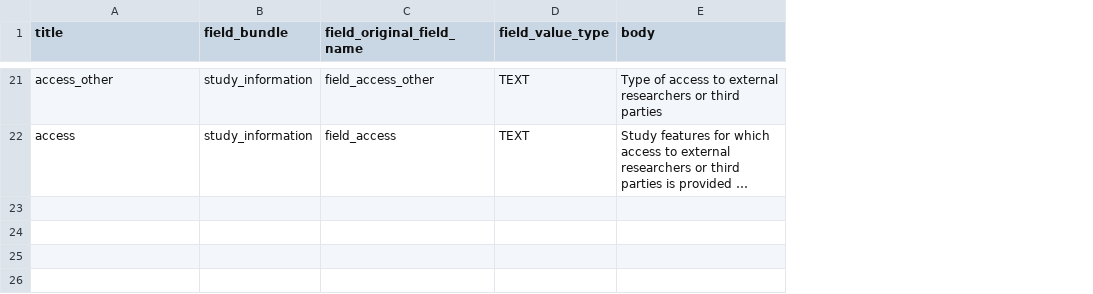
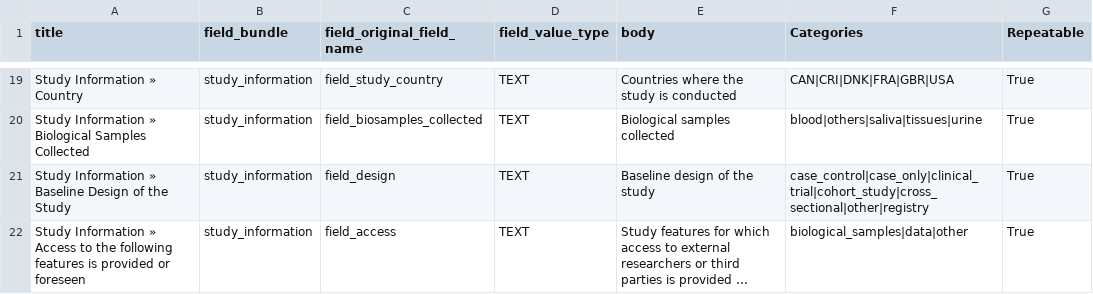
Before and after one commit to obiba/mica, a CSV file: mica-profiles/mica_minimal/data/field_description_import.csv, drawn as a sheet; only a part is shown, gaps mark what is left out; long unchanged cells end in …; addresses are those after the commit; the diff covers the shown part only; the diff names each change by its address in the sheet, - before the commit and + after, or states it on an @@ line.

Commit message:
Add label to Field Description Update field desc. CSV import

```diff
--- a/mica-profiles/mica_minimal/data/field_description_import.csv
+++ b/mica-profiles/mica_minimal/data/field_description_import.csv
+column F (Categories), row 19: CAN|CRI|DNK|FRA|GBR|USA; row 22: biological_samples|data|other
+column G (Repeatable), row 19: True; row 22: True
-A19 (title): access_other
+A19 (title): Study Information » Country
-C19 (field_original_field_name): field_access_other
+C19 (field_original_field_name): field_study_country
-E19 (body): Type of access to external researchers or third parties
+E19 (body): Countries where the study is conducted
+row 20: Study Information » Biological Samples Collected | study_information | field_biosamples_collected | TEXT | Biological samples collected | blood|others|saliva|tissues|urine | True
+row 21: Study Information » Baseline Design of the Study | study_information | field_design | TEXT | Baseline design of the study | case_control|case_only|clinical_trial|cohort_study|cross_sectional|other|registry | True
-A22 (title): access
+A22 (title): Study Information » Access to the following features is provided or foreseen
```
Also changed, not shown: 8 added rows, 10 removed rows and 13 edited cells elsewhere in this file, 10 other files.
